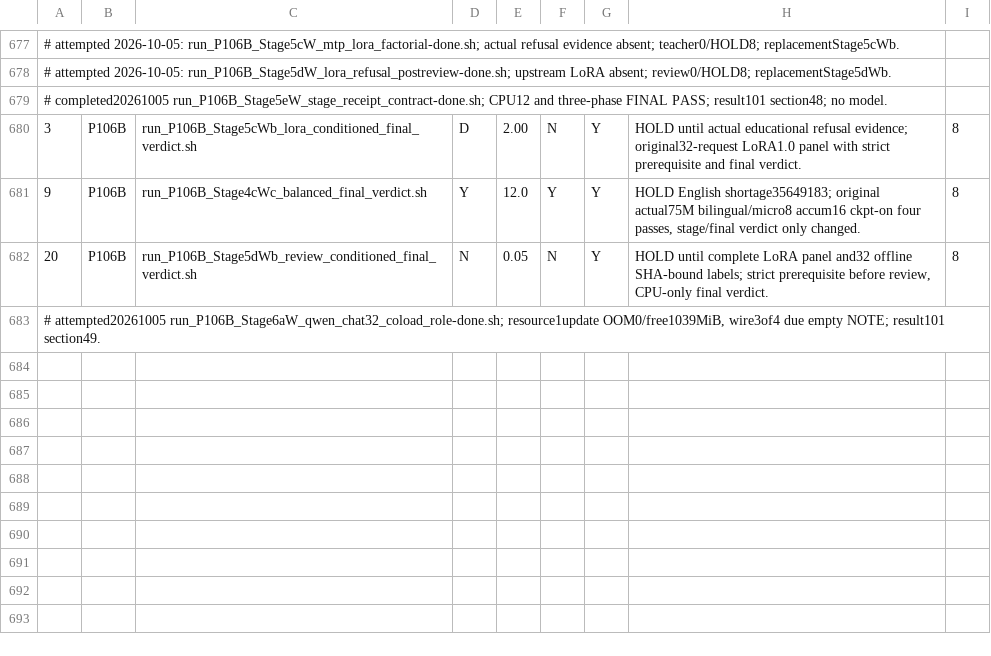
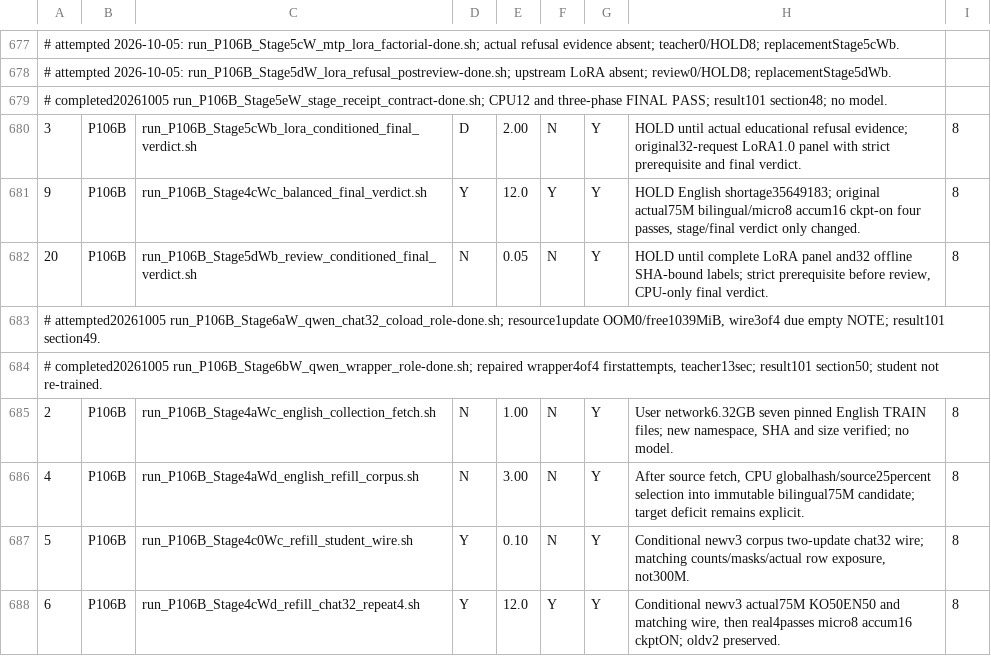
Before and after one commit to myplmy/TinyLM, a TSV file: experiments.tsv, drawn as a sheet; only a part is shown, gaps mark what is left out; the diff names each change by its address in the sheet, - before the commit and + after, or states it on an @@ line.

Commit message:
feat: 영어 SFT 보충 경로와 Qwen 교사 래퍼를 연결
영어 Collection의 정확 7개 train 파일과 해시·크기 계약을 고정하고 별도 v3 선별, 학생 wire, 4epoch 학습 경로를 구현한다.
원본 및 기존 학습 조건은 유지하며 source25% 상한과 자료 부족 차단을 보존한다.
빈 선택 NOTE만 래퍼에서 수리하고 Qwen 역할 4/4와 ChatML 마스크를 실제 원형으로 검산한다.
Bonsai 저장 답안 16개의 직접 후행 거부 판독과 결과·계획·기준표·방법론·COMPASS를 회수한다.
CPU 28회 회귀 통과. 완료 런처 원형과 실행 비트를 삭제 전에 보존한다.

```diff
--- a/experiments.tsv
+++ b/experiments.tsv
+row 684: # completed20261005 run_P106B_Stage6bW_qwen_wrapper_role-done.sh; repaired wrapper4of4 firstattempts, teacher13sec; result101 section50; student not re-trained.
+row 685: 2 | P106B | run_P106B_Stage4aWc_english_collection_fetch.sh | N | 1.00 | N | Y | User network6.32GB seven pinned English TRAIN files; new namespace, SHA and size verified; no model. | 8
+row 686: 4 | P106B | run_P106B_Stage4aWd_english_refill_corpus.sh | N | 3.00 | N | Y | After source fetch, CPU globalhash/source25percent selection into immutable bilingual75M candidate; target deficit remains explicit. | 8
+row 687: 5 | P106B | run_P106B_Stage4c0Wc_refill_student_wire.sh | Y | 0.10 | N | Y | Conditional newv3 corpus two-update chat32 wire; matching counts/masks/actual row exposure, not300M. | 8
+row 688: 6 | P106B | run_P106B_Stage4cWd_refill_chat32_repeat4.sh | Y | 12.0 | Y | Y | Conditional newv3 actual75M KO50EN50 and matching wire, then real4passes micro8 accum16 ckptON; oldv2 preserved. | 8
```
Also changed, not shown: 25 other files.
